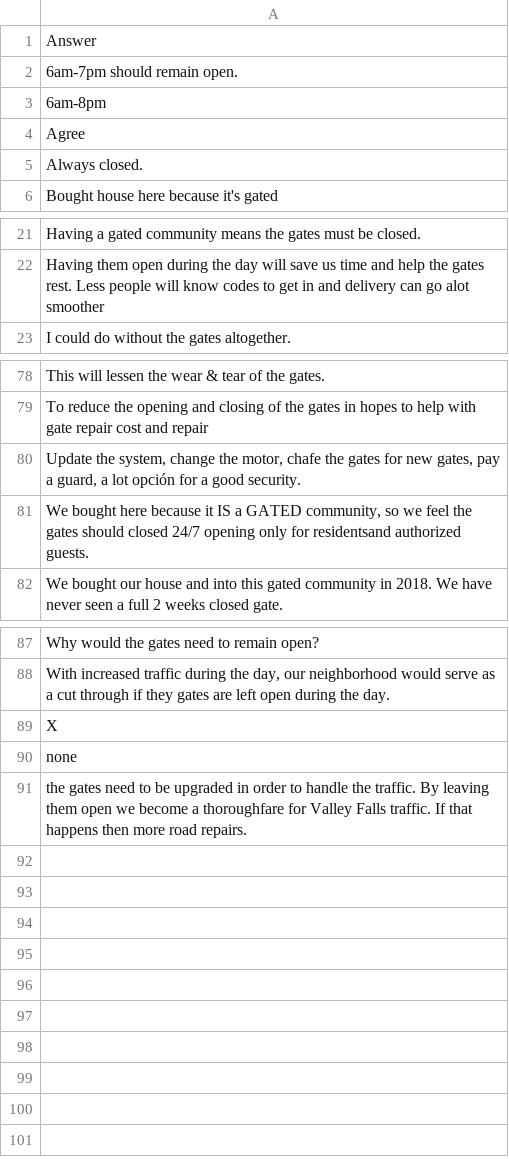
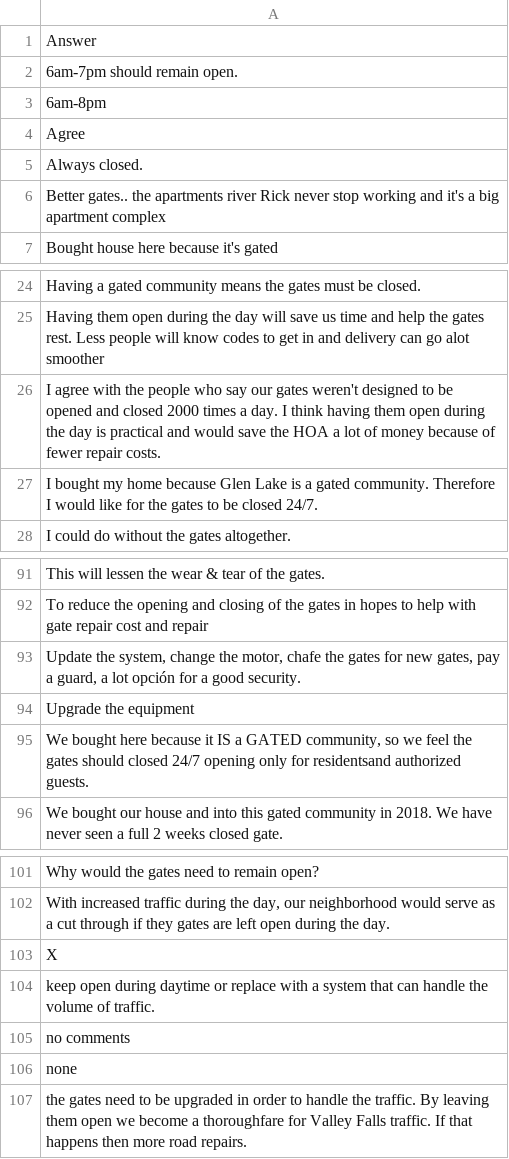
Before and after one commit to robhanssen/hoa-surveys, a CSV file: gates2023/question2.csv, drawn as a sheet; only a part is shown, gaps mark what is left out; the diff covers the shown part only.

```diff
--- a/gates2023/question2.csv
+++ b/gates2023/question2.csv
@@ -5,2 +5,3 @@ Answer
 "Always closed."
+"Better gates.. the apartments river Rick never stop working and it's a big apartment complex"
 "Bought house here because it's gated"
@@ -22,2 +25,4 @@ Answer
 "Having them open during the day will save us time and help the gates rest. Less people will know codes to get in and delivery can go alot smoother"
+"I agree with the people who say our gates weren't designed to be opened and closed 2000 times a day. I think having them open during the day is practical and would save the HOA a lot of money because of fewer repair costs."
+"I bought my home because Glen Lake is a gated community. Therefore I would like for the gates to be closed 24/7."
 "I could do without the gates altogether."
@@ -80,2 +93,3 @@ Answer
 "Update the system, change the motor, chafe the gates for new gates, pay a guard, a lot opción for a good security."
+"Upgrade the equipment"
 "We bought here because it IS a GATED community, so we feel the gates should closed 24/7 opening only for residentsand authorized guests."
@@ -89,2 +103,4 @@ Answer
 "X"
+"keep open during daytime or replace with a system that can handle the volume of traffic."
+"no comments"
 "none"
```
Also changed, not shown: 10 added rows elsewhere in this file, gates2023/activities.csv, 5 other files.
